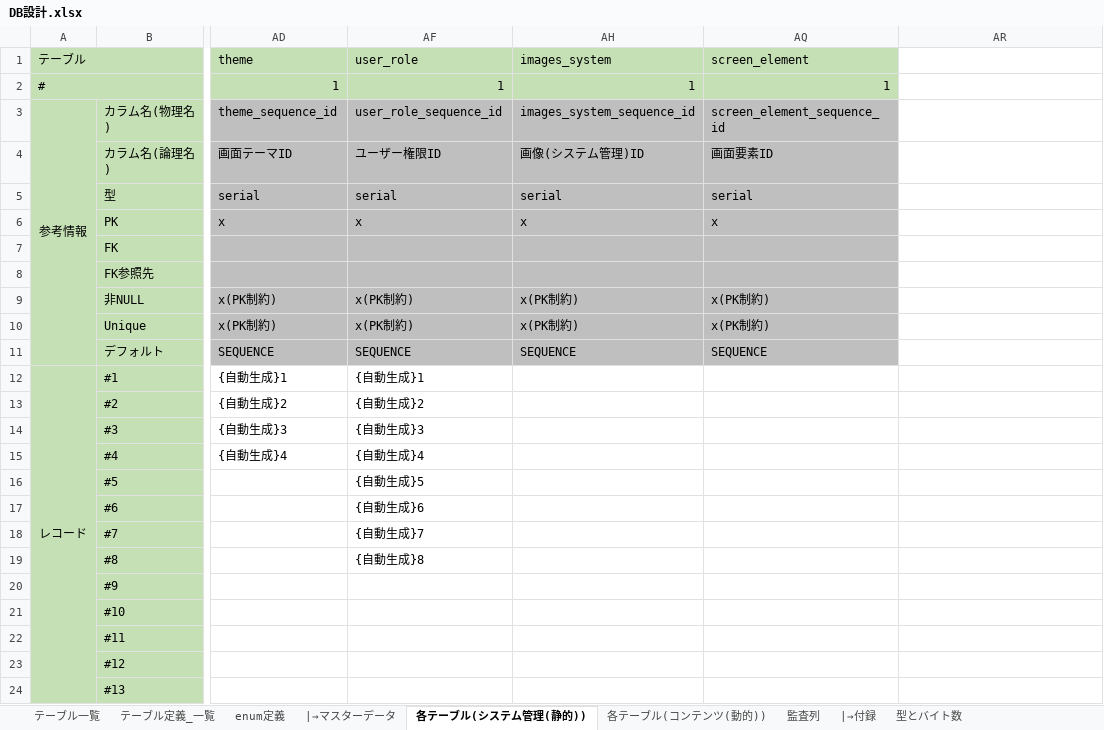
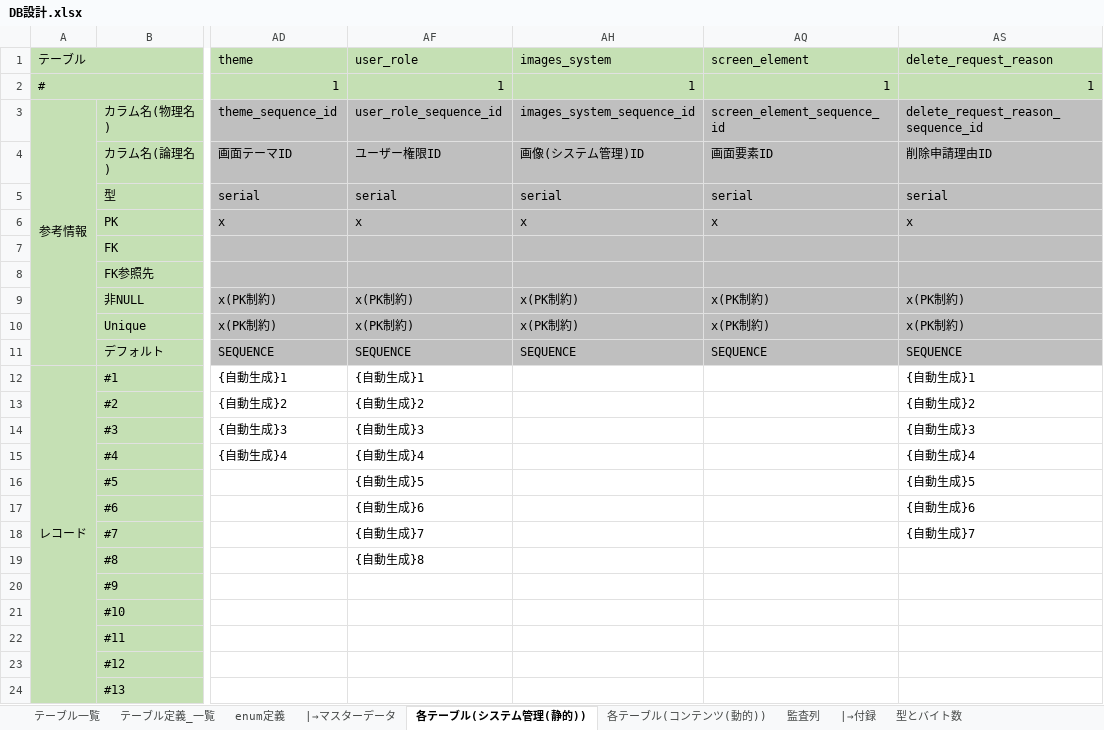
Before and after one commit to Soranoana/VtuberMeikan, an Excel workbook: .design/DB/DB設計.xlsx, sheet 各テーブル(システム管理(静的)), drawn as a sheet; only a part is shown, gaps mark what is left out; values as stored, in another font and other column widths than the file's, no borders; conditional formats not drawn; addresses are those after the commit; the diff covers the shown part only; the diff names each change by its address in the sheet, - before the commit and + after, or states it on an @@ line.

```diff
--- a/.design/DB/DB設計.xlsx (sheet 各テーブル(システム管理(静的)))
+++ b/.design/DB/DB設計.xlsx (sheet 各テーブル(システム管理(静的)))
-AS1: (empty)
+AS1: delete_request_reason
-AS1:AS2 fill: none
+AS1:AS2 fill: #C5E0B4
-AS2 (delete_request_reason): (empty)
+AS2 (delete_request_reason): 1
-AS3 (delete_request_reason): (empty)
+AS3 (delete_request_reason): delete_request_reason_sequence_id
-AS3:AS11 fill: none
+AS3:AS11 fill: #BFBFBF
-AS4 (delete_request_reason): (empty)
+AS4 (delete_request_reason): 削除申請理由ID
-AS5 (delete_request_reason): (empty)
+AS5 (delete_request_reason): serial
-AS6 (delete_request_reason): (empty)
+AS6 (delete_request_reason): x
-AS9:AS10 (delete_request_reason): (empty)
+AS9:AS10 (delete_request_reason): x(PK制約)
-AS11 (delete_request_reason): (empty)
+AS11 (delete_request_reason): SEQUENCE
-AS12 (delete_request_reason): (empty)
+AS12 (delete_request_reason): {自動生成}1
-AS13 (delete_request_reason): (empty)
+AS13 (delete_request_reason): {自動生成}2
-AS14 (delete_request_reason): (empty)
+AS14 (delete_request_reason): {自動生成}3
-AS15 (delete_request_reason): (empty)
+AS15 (delete_request_reason): {自動生成}4
-AS16 (delete_request_reason): (empty)
+AS16 (delete_request_reason): {自動生成}5
-AS17 (delete_request_reason): (empty)
+AS17 (delete_request_reason): {自動生成}6
-AS18 (delete_request_reason): (empty)
+AS18 (delete_request_reason): {自動生成}7
```
Also changed, not shown: 14 added rows elsewhere in this sheet, sheet テーブル定義_一覧, sheet テーブル一覧, formulas that keep their value, hidden cells, charts or pictures.
